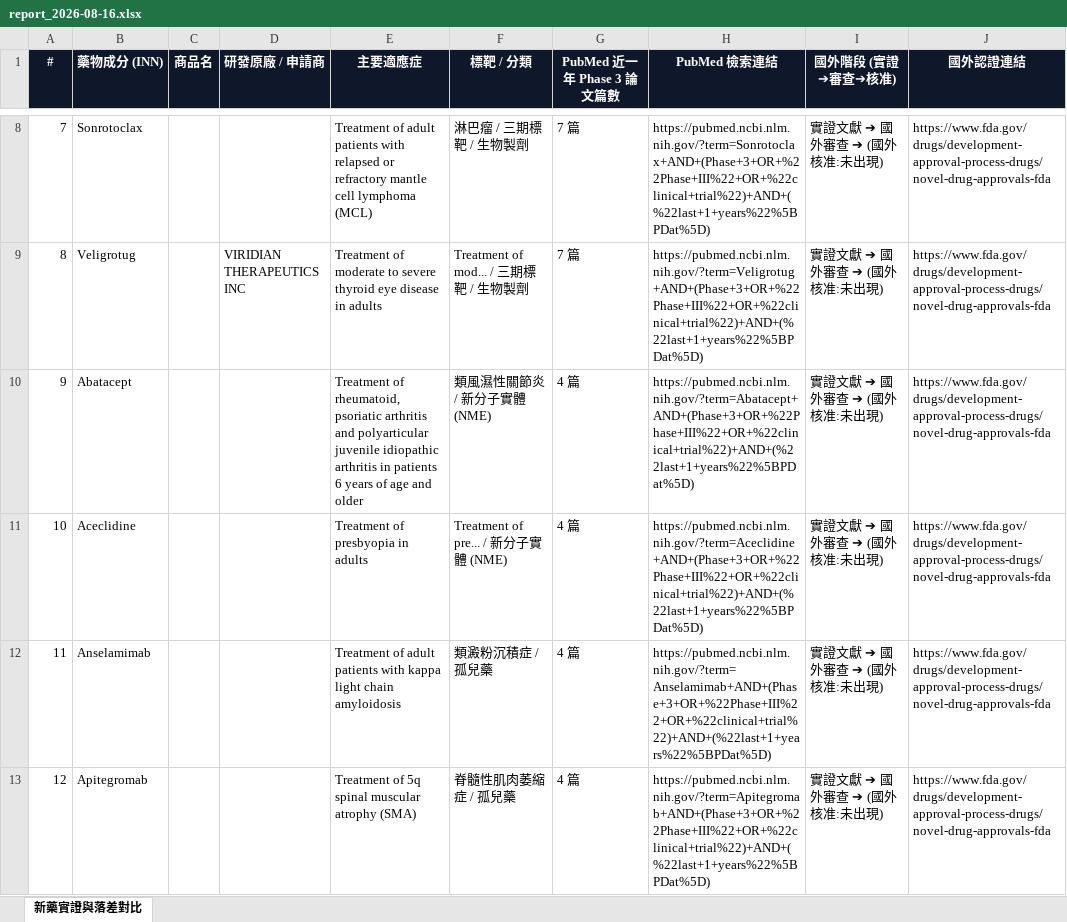
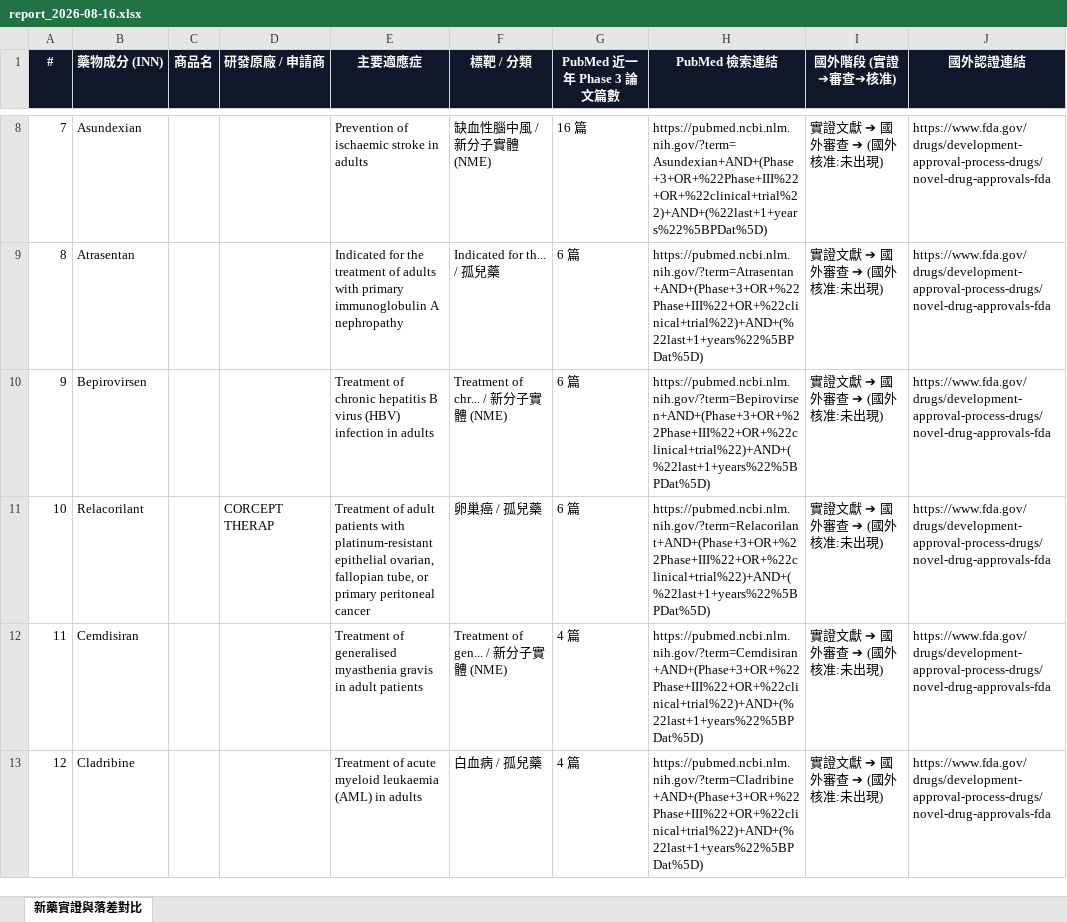
Before and after one commit to r810701/New-trend, an Excel workbook: reports/report_2026-08-16.xlsx, sheet 新藥實證與落差對比, drawn as a sheet; only a part is shown, gaps mark what is left out; values as stored, in another font and other column widths than the file's, no borders; the diff covers the shown part only; the diff names each change by its address in the sheet, - before the commit and + after, or states it on an @@ line.

```diff
--- a/reports/report_2026-08-16.xlsx (sheet 新藥實證與落差對比)
+++ b/reports/report_2026-08-16.xlsx (sheet 新藥實證與落差對比)
-B8 (藥物成分 (INN)): Sonrotoclax
+B8 (藥物成分 (INN)): Asundexian
-E8 (主要適應症): Treatment of adult patients with relapsed or refractory mantle cell lymphoma (MCL)
+E8 (主要適應症): Prevention of ischaemic stroke in adults
-F8 (標靶 / 分類): 淋巴瘤 / 三期標靶 / 生物製劑
+F8 (標靶 / 分類): 缺血性腦中風 / 新分子實體 (NME)
-G8 (PubMed 近一年 Phase 3 論文篇數): 7 篇
+G8 (PubMed 近一年 Phase 3 論文篇數): 16 篇
-H8 (PubMed 檢索連結): https://pubmed.ncbi.nlm.nih.gov/?term=Sonrotoclax+AND+(Phase+3+OR+%22Phase+III%22+OR+%22clinical+trial%22)+AND+(%22last+1+years%22%5BPDat%5D)
+H8 (PubMed 檢索連結): https://pubmed.ncbi.nlm.nih.gov/?term=Asundexian+AND+(Phase+3+OR+%22Phase+III%22+OR+%22clinical+trial%22)+AND+(%22last+1+years%22%5BPDat%5D)
-B9 (藥物成分 (INN)): Veligrotug
+B9 (藥物成分 (INN)): Atrasentan
-D9 (研發原廠 / 申請商): VIRIDIAN THERAPEUTICS INC
+D9 (研發原廠 / 申請商): (empty)
-E9 (主要適應症): Treatment of moderate to severe thyroid eye disease in adults
+E9 (主要適應症): Indicated for the treatment of adults with primary immunoglobulin A nephropathy
-F9 (標靶 / 分類): Treatment of mod... / 三期標靶 / 生物製劑
+F9 (標靶 / 分類): Indicated for th... / 孤兒藥
-G9 (PubMed 近一年 Phase 3 論文篇數): 7 篇
+G9 (PubMed 近一年 Phase 3 論文篇數): 6 篇
-H9 (PubMed 檢索連結): https://pubmed.ncbi.nlm.nih.gov/?term=Veligrotug+AND+(Phase+3+OR+%22Phase+III%22+OR+%22clinical+trial%22)+AND+(%22last+1+years%22%5BPDat%5D)
+H9 (PubMed 檢索連結): https://pubmed.ncbi.nlm.nih.gov/?term=Atrasentan+AND+(Phase+3+OR+%22Phase+III%22+OR+%22clinical+trial%22)+AND+(%22last+1+years%22%5BPDat%5D)
-B10 (藥物成分 (INN)): Abatacept
+B10 (藥物成分 (INN)): Bepirovirsen
-E10 (主要適應症): Treatment of rheumatoid, psoriatic arthritis and polyarticular juvenile idiopathic arthritis in patients 6 years of age and older
+E10 (主要適應症): Treatment of chronic hepatitis B virus (HBV) infection in adults
-F10 (標靶 / 分類): 類風濕性關節炎 / 新分子實體 (NME)
+F10 (標靶 / 分類): Treatment of chr... / 新分子實體 (NME)
-G10:G11 (PubMed 近一年 Phase 3 論文篇數): 4 篇
+G10:G11 (PubMed 近一年 Phase 3 論文篇數): 6 篇
-H10 (PubMed 檢索連結): https://pubmed.ncbi.nlm.nih.gov/?term=Abatacept+AND+(Phase+3+OR+%22Phase+III%22+OR+%22clinical+trial%22)+AND+(%22last+1+years%22%5BPDat%5D)
+H10 (PubMed 檢索連結): https://pubmed.ncbi.nlm.nih.gov/?term=Bepirovirsen+AND+(Phase+3+OR+%22Phase+III%22+OR+%22clinical+trial%22)+AND+(%22last+1+years%22%5BPDat%5D)
-B11 (藥物成分 (INN)): Aceclidine
+B11 (藥物成分 (INN)): Relacorilant
-D11 (研發原廠 / 申請商): (empty)
+D11 (研發原廠 / 申請商): CORCEPT THERAP
-E11 (主要適應症): Treatment of presbyopia in adults
+E11 (主要適應症): Treatment of adult patients with platinum-resistant epithelial ovarian, fallopian tube, or primary peritoneal cancer
-F11 (標靶 / 分類): Treatment of pre... / 新分子實體 (NME)
+F11 (標靶 / 分類): 卵巢癌 / 孤兒藥
-H11 (PubMed 檢索連結): https://pubmed.ncbi.nlm.nih.gov/?term=Aceclidine+AND+(Phase+3+OR+%22Phase+III%22+OR+%22clinical+trial%22)+AND+(%22last+1+years%22%5BPDat%5D)
+H11 (PubMed 檢索連結): https://pubmed.ncbi.nlm.nih.gov/?term=Relacorilant+AND+(Phase+3+OR+%22Phase+III%22+OR+%22clinical+trial%22)+AND+(%22last+1+years%22%5BPDat%5D)
-B12 (藥物成分 (INN)): Anselamimab
+B12 (藥物成分 (INN)): Cemdisiran
-E12 (主要適應症): Treatment of adult patients with kappa light chain amyloidosis
+E12 (主要適應症): Treatment of generalised myasthenia gravis in adult patients
-F12 (標靶 / 分類): 類澱粉沉積症 / 孤兒藥
+F12 (標靶 / 分類): Treatment of gen... / 新分子實體 (NME)
-H12 (PubMed 檢索連結): https://pubmed.ncbi.nlm.nih.gov/?term=Anselamimab+AND+(Phase+3+OR+%22Phase+III%22+OR+%22clinical+trial%22)+AND+(%22last+1+years%22%5BPDat%5D)
+H12 (PubMed 檢索連結): https://pubmed.ncbi.nlm.nih.gov/?term=Cemdisiran+AND+(Phase+3+OR+%22Phase+III%22+OR+%22clinical+trial%22)+AND+(%22last+1+years%22%5BPDat%5D)
-B13 (藥物成分 (INN)): Apitegromab
+B13 (藥物成分 (INN)): Cladribine
-E13 (主要適應症): Treatment of 5q spinal muscular atrophy (SMA)
+E13 (主要適應症): Treatment of acute myeloid leukaemia (AML) in adults
-F13 (標靶 / 分類): 脊髓性肌肉萎縮症 / 孤兒藥
+F13 (標靶 / 分類): 白血病 / 孤兒藥
-H13 (PubMed 檢索連結): https://pubmed.ncbi.nlm.nih.gov/?term=Apitegromab+AND+(Phase+3+OR+%22Phase+III%22+OR+%22clinical+trial%22)+AND+(%22last+1+years%22%5BPDat%5D)
+H13 (PubMed 檢索連結): https://pubmed.ncbi.nlm.nih.gov/?term=Cladribine+AND+(Phase+3+OR+%22Phase+III%22+OR+%22clinical+trial%22)+AND+(%22last+1+years%22%5BPDat%5D)
```
Also changed, not shown: 269 edited cells elsewhere in this sheet, 3 other files.
